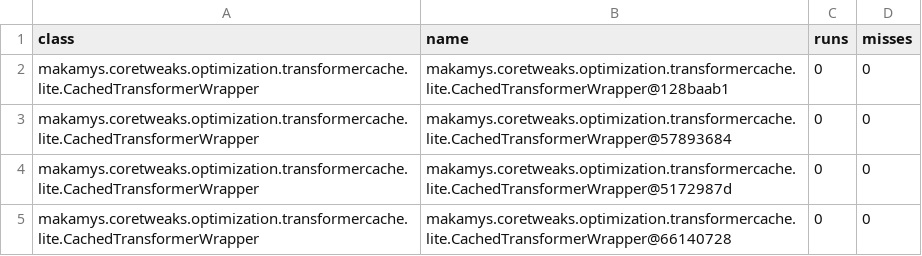
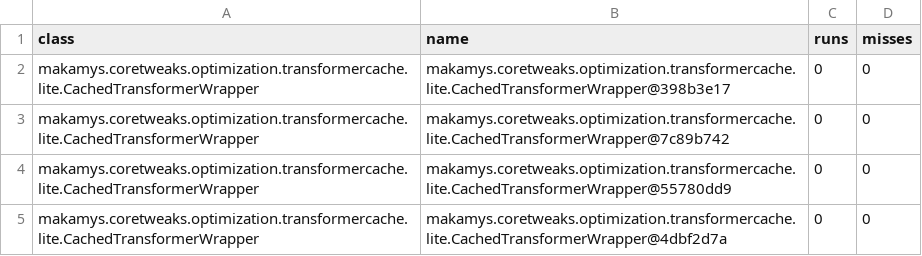
Before and after one commit to AugustoAmaral/GTNH_V4, a CSV file: coretweaks/out/transformercache_profiler.csv, drawn as a sheet.

```diff
--- a/coretweaks/out/transformercache_profiler.csv
+++ b/coretweaks/out/transformercache_profiler.csv
@@ -1,5 +1,5 @@
 class,name,runs,misses
-makamys.coretweaks.optimization.transformercache.lite.CachedTransformerWrapper,makamys.coretweaks.optimization.transformercache.lite.CachedTransformerWrapper@128baab1,0,0
-makamys.coretweaks.optimization.transformercache.lite.CachedTransformerWrapper,makamys.coretweaks.optimization.transformercache.lite.CachedTransformerWrapper@57893684,0,0
-makamys.coretweaks.optimization.transformercache.lite.CachedTransformerWrapper,makamys.coretweaks.optimization.transformercache.lite.CachedTransformerWrapper@5172987d,0,0
-makamys.coretweaks.optimization.transformercache.lite.CachedTransformerWrapper,makamys.coretweaks.optimization.transformercache.lite.CachedTransformerWrapper@66140728,0,0
+makamys.coretweaks.optimization.transformercache.lite.CachedTransformerWrapper,makamys.coretweaks.optimization.transformercache.lite.CachedTransformerWrapper@398b3e17,0,0
+makamys.coretweaks.optimization.transformercache.lite.CachedTransformerWrapper,makamys.coretweaks.optimization.transformercache.lite.CachedTransformerWrapper@7c89b742,0,0
+makamys.coretweaks.optimization.transformercache.lite.CachedTransformerWrapper,makamys.coretweaks.optimization.transformercache.lite.CachedTransformerWrapper@55780dd9,0,0
+makamys.coretweaks.optimization.transformercache.lite.CachedTransformerWrapper,makamys.coretweaks.optimization.transformercache.lite.CachedTransformerWrapper@4dbf2d7a,0,0
```
Also changed, not shown: 3 other files.
